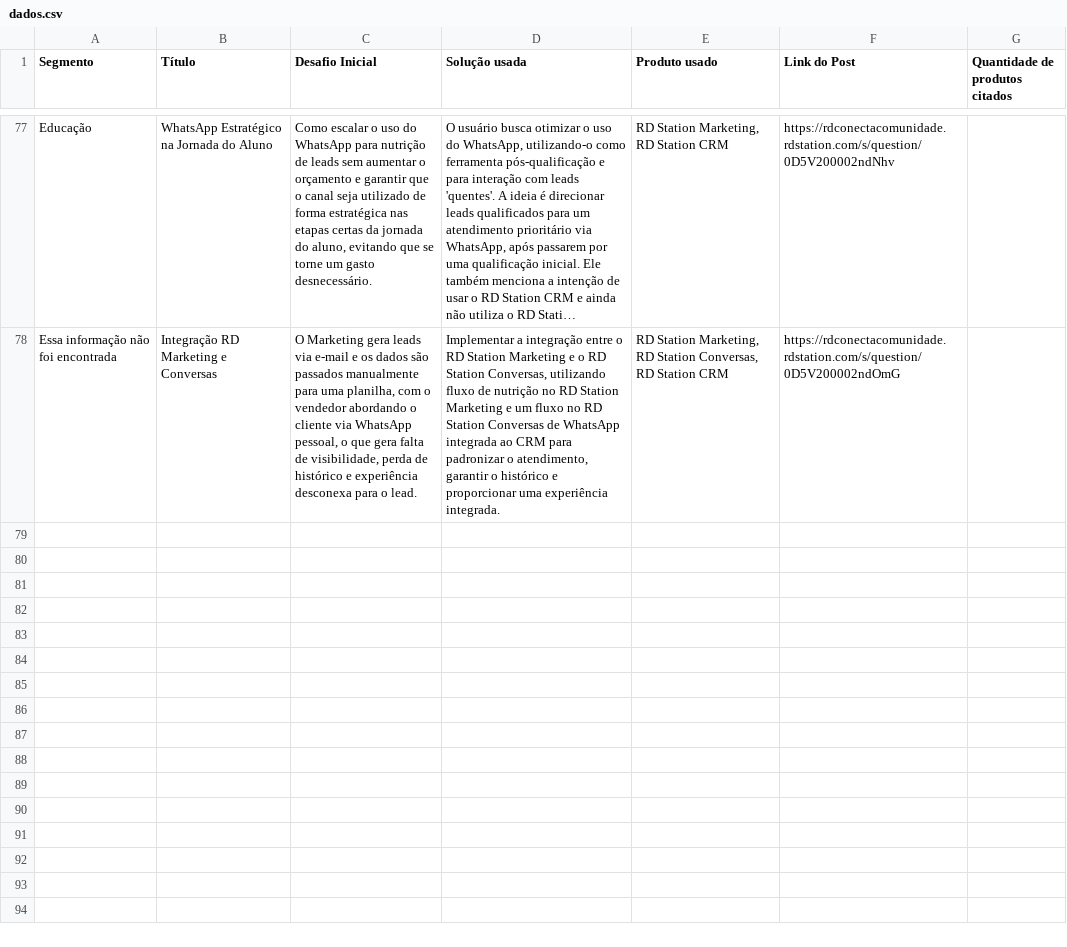
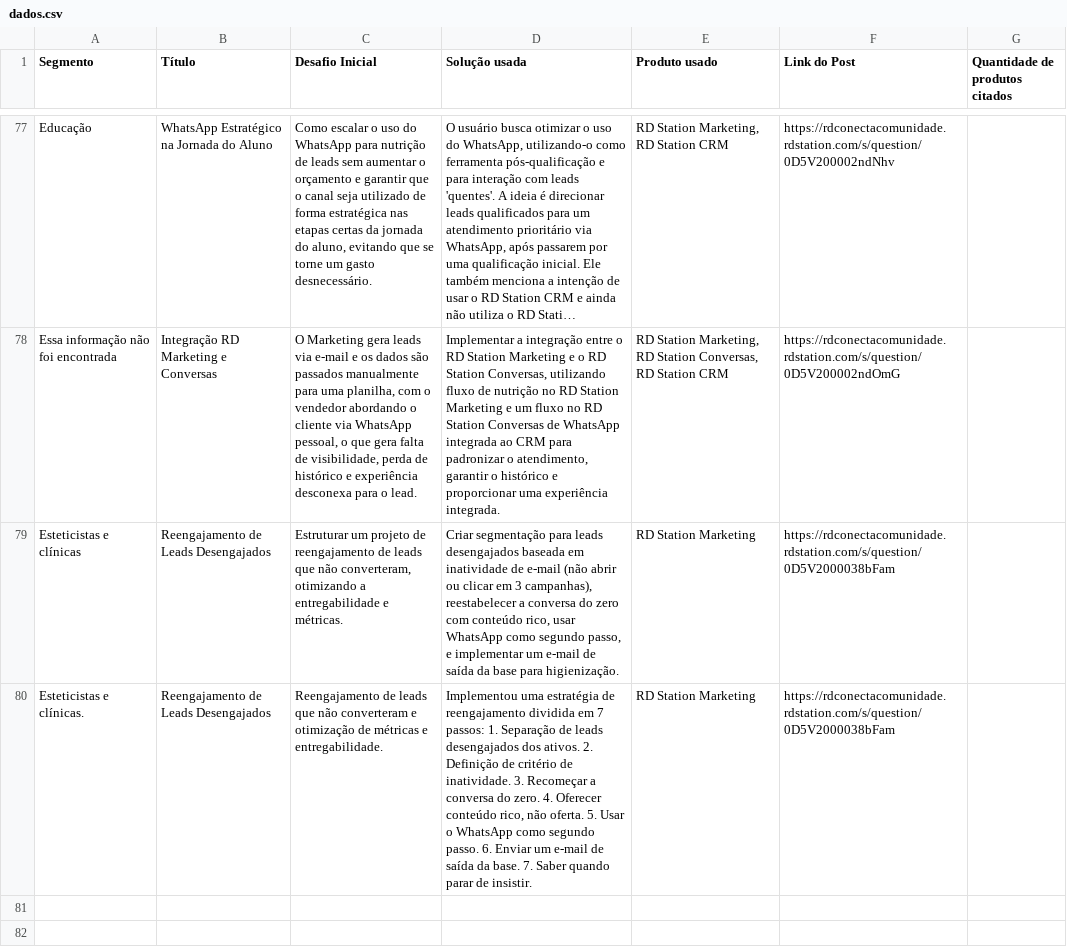
Before and after one commit to pmm-rd/caso-de-uso, a CSV file: dados.csv, drawn as a sheet; only a part is shown, gaps mark what is left out; the shorter side is filled out with more unchanged rows; long unchanged cells end in …; the diff names each change by its address in the sheet, - before the commit and + after, or states it on an @@ line.

```diff
--- a/dados.csv
+++ b/dados.csv
+row 79: Esteticistas e clínicas | Reengajamento de Leads Desengajados | Estruturar um projeto de reengajamento de leads que não converteram, otimizando a entregabilidade e métricas. | Criar segmentação para leads desengajados baseada em inatividade de e-mail (não abrir ou clicar em 3 campanhas), reestabelecer a conversa do zero com conteúdo rico, usar WhatsApp como segundo passo, e implementar um e-mail de saída da base para higienização. | RD Station Marketing | https://rdconectacomunidade.rdstation.com/s/question/0D5V2000038bFam
+row 80: Esteticistas e clínicas. | Reengajamento de Leads Desengajados | Reengajamento de leads que não converteram e otimização de métricas e entregabilidade. | Implementou uma estratégia de reengajamento dividida em 7 passos: 1. Separação de leads desengajados dos ativos. 2. Definição de critério de inatividade. 3. Recomeçar a conversa do zero. 4. Oferecer conteúdo rico, não oferta. 5. Usar o WhatsApp como segundo passo. 6. Enviar um e-mail de saída da base. 7. Saber quando parar de insistir. | RD Station Marketing | https://rdconectacomunidade.rdstation.com/s/question/0D5V2000038bFam
```
